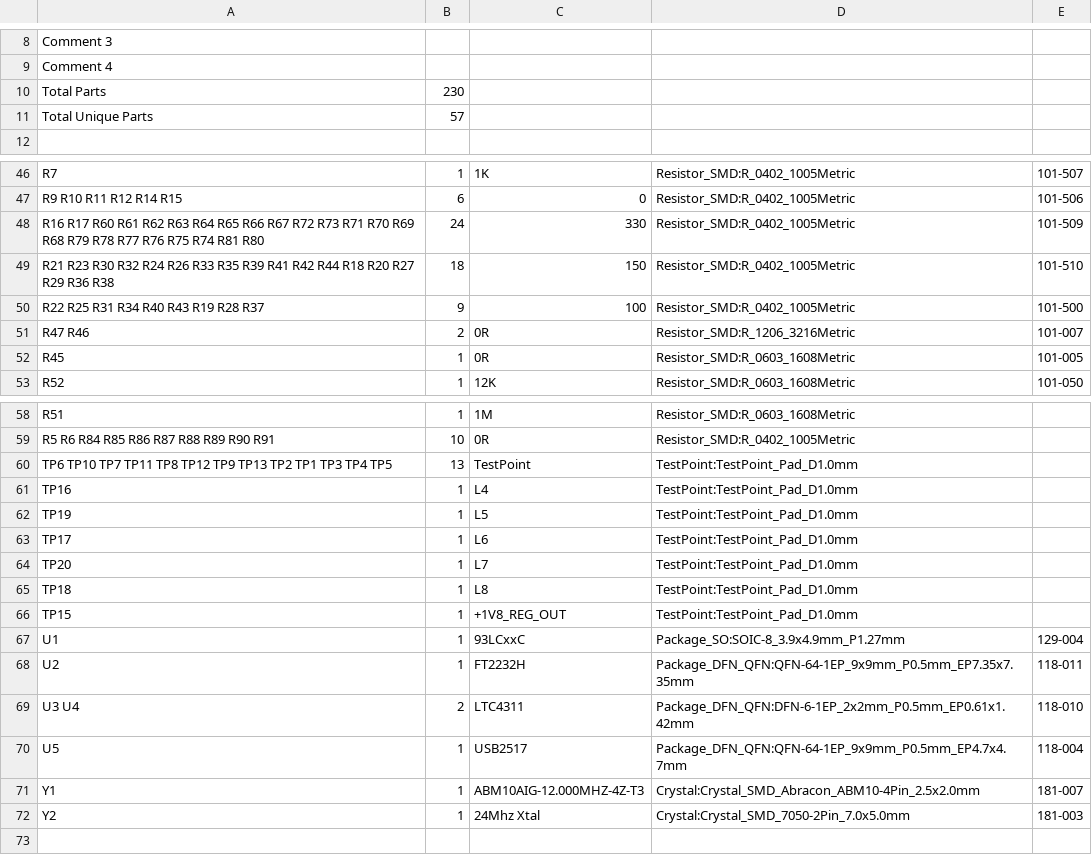
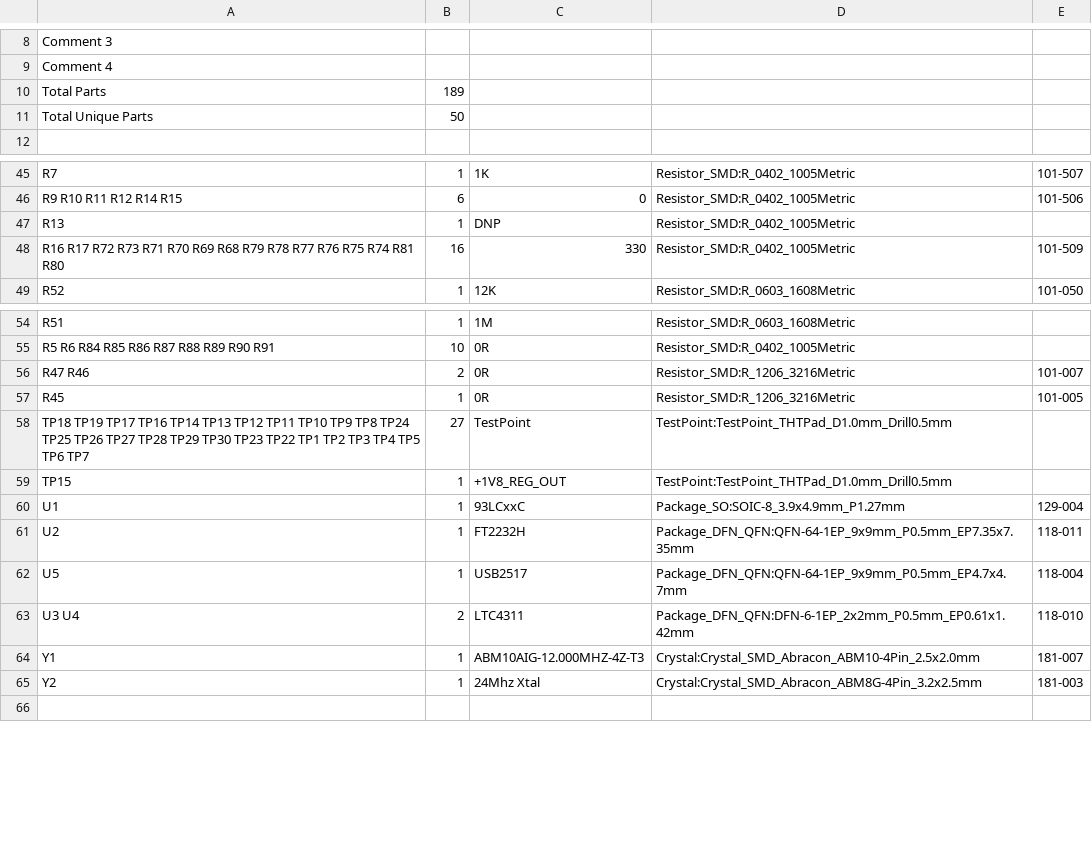
Before and after one commit to devtank-ltd/kicad_hiltop_84hp_backplane, a CSV file: kicad_hiltop_63hp_backplane/hiltop_backplane_brd.csv, drawn as a sheet; only a part is shown, gaps mark what is left out; the diff covers the shown part only.

```diff
--- a/kicad_hiltop_63hp_backplane/hiltop_backplane_brd.csv
+++ b/kicad_hiltop_63hp_backplane/hiltop_backplane_brd.csv
@@ -9,4 +9,4 @@ Comment 3,
 Comment 4,
-Total Parts,230
-Total Unique Parts,57
+Total Parts,189
+Total Unique Parts,50
 
@@ -47,7 +46,4 @@ R7 ,1,1K,Resistor_SMD:R_0402_1005Metric,101-507
 R9 R10 R11 R12 R14 R15 ,6,0,Resistor_SMD:R_0402_1005Metric,101-506
-R16 R17 R60 R61 R62 R63 R64 R65 R66 R67 R72 R73 R71 R70 R69 R68 R79 R78 R77 R76 R75 R74 R81 R80 ,24,330,Resistor_SMD:R_0402_1005Metric,101-509
-R21 R23 R30 R32 R24 R26 R33 R35 R39 R41 R42 R44 R18 R20 R27 R29 R36 R38 ,18,150,Resistor_SMD:R_0402_1005Metric,101-510
-R22 R25 R31 R34 R40 R43 R19 R28 R37 ,9,100,Resistor_SMD:R_0402_1005Metric,101-500
-R47 R46 ,2,0R,Resistor_SMD:R_1206_3216Metric,101-007
-R45 ,1,0R,Resistor_SMD:R_0603_1608Metric,101-005
+R13 ,1,DNP,Resistor_SMD:R_0402_1005Metric,
+R16 R17 R72 R73 R71 R70 R69 R68 R79 R78 R77 R76 R75 R74 R81 R80 ,16,330,Resistor_SMD:R_0402_1005Metric,101-509
 R52 ,1,12K,Resistor_SMD:R_0603_1608Metric,101-050
@@ -59,15 +55,12 @@ R51 ,1,1M,Resistor_SMD:R_0603_1608Metric,
 R5 R6 R84 R85 R86 R87 R88 R89 R90 R91 ,10,0R,Resistor_SMD:R_0402_1005Metric,
-TP6 TP10 TP7 TP11 TP8 TP12 TP9 TP13 TP2 TP1 TP3 TP4 TP5 ,13,TestPoint,TestPoint:TestPoint_Pad_D1.0mm,
-TP16 ,1,L4,TestPoint:TestPoint_Pad_D1.0mm,
-TP19 ,1,L5,TestPoint:TestPoint_Pad_D1.0mm,
-TP17 ,1,L6,TestPoint:TestPoint_Pad_D1.0mm,
-TP20 ,1,L7,TestPoint:TestPoint_Pad_D1.0mm,
-TP18 ,1,L8,TestPoint:TestPoint_Pad_D1.0mm,
-TP15 ,1,+1V8_REG_OUT,TestPoint:TestPoint_Pad_D1.0mm,
+R47 R46 ,2,0R,Resistor_SMD:R_1206_3216Metric,101-007
+R45 ,1,0R,Resistor_SMD:R_1206_3216Metric,101-005
+TP18 TP19 TP17 TP16 TP14 TP13 TP12 TP11 TP10 TP9 TP8 TP24 TP25 TP26 TP27 TP28 TP29 TP30 TP23 TP22 TP1 TP2 TP3 TP4 TP5 TP6 TP7 ,27,TestPoint,TestPoint:TestPoint_THTPad_D1.0mm_Drill0.5mm,
+TP15 ,1,+1V8_REG_OUT,TestPoint:TestPoint_THTPad_D1.0mm_Drill0.5mm,
 U1 ,1,93LCxxC,Package_SO:SOIC-8_3.9x4.9mm_P1.27mm,129-004
 U2 ,1,FT2232H,Package_DFN_QFN:QFN-64-1EP_9x9mm_P0.5mm_EP7.35x7.35mm,118-011
+U5 ,1,USB2517,Package_DFN_QFN:QFN-64-1EP_9x9mm_P0.5mm_EP4.7x4.7mm,118-004
 U3 U4 ,2,LTC4311,Package_DFN_QFN:DFN-6-1EP_2x2mm_P0.5mm_EP0.61x1.42mm,118-010
-U5 ,1,USB2517,Package_DFN_QFN:QFN-64-1EP_9x9mm_P0.5mm_EP4.7x4.7mm,118-004
 Y1 ,1,ABM10AIG-12.000MHZ-4Z-T3 ,Crystal:Crystal_SMD_Abracon_ABM10-4Pin_2.5x2.0mm,181-007
-Y2 ,1,24Mhz Xtal,Crystal:Crystal_SMD_7050-2Pin_7.0x5.0mm,181-003
+Y2 ,1,24Mhz Xtal,Crystal:Crystal_SMD_Abracon_ABM8G-4Pin_3.2x2.5mm,181-003
 
```
Also changed, not shown: 5 added rows, 6 removed rows, 3 moved rows and 8 edited cells elsewhere in this file, 3 other files.
